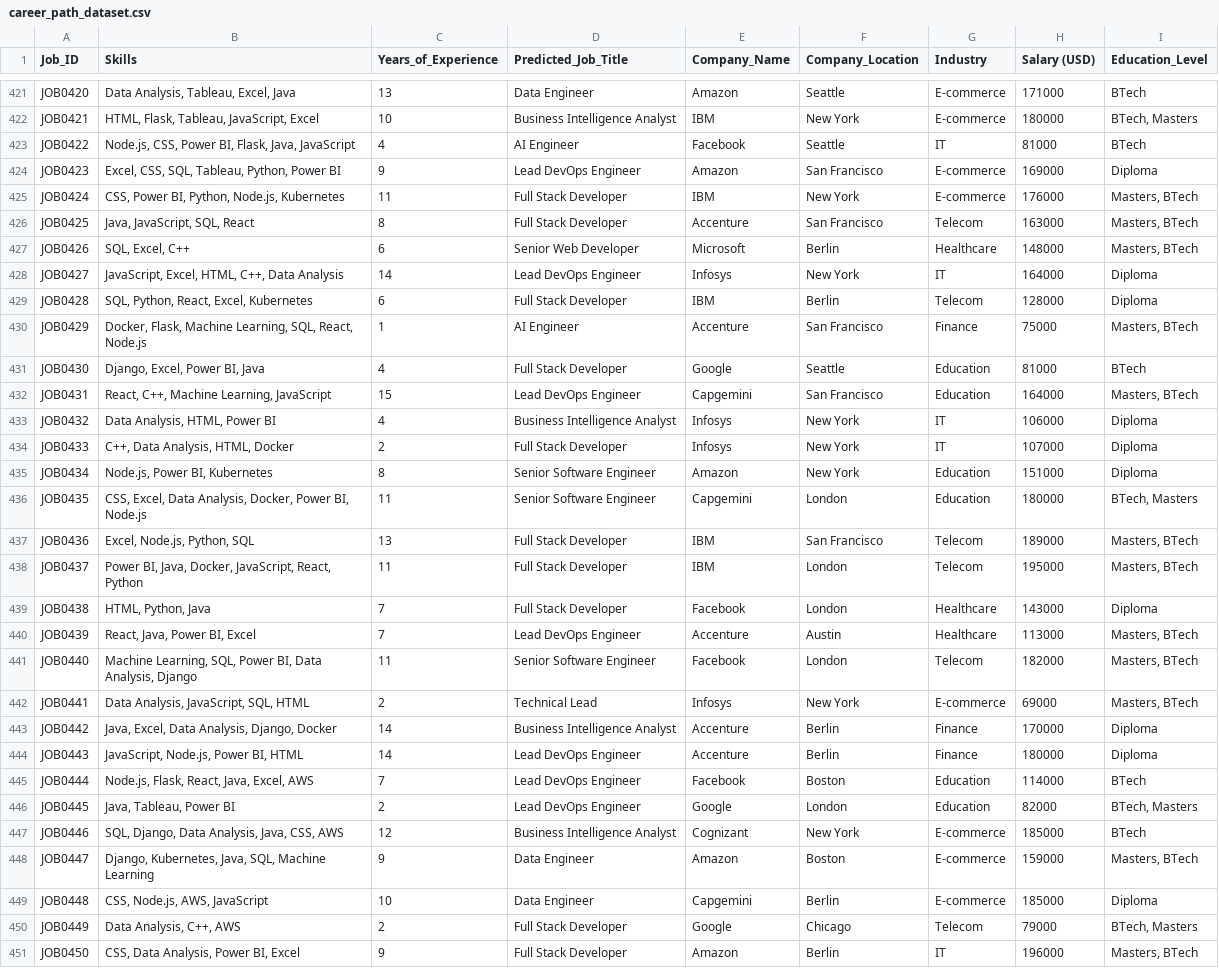
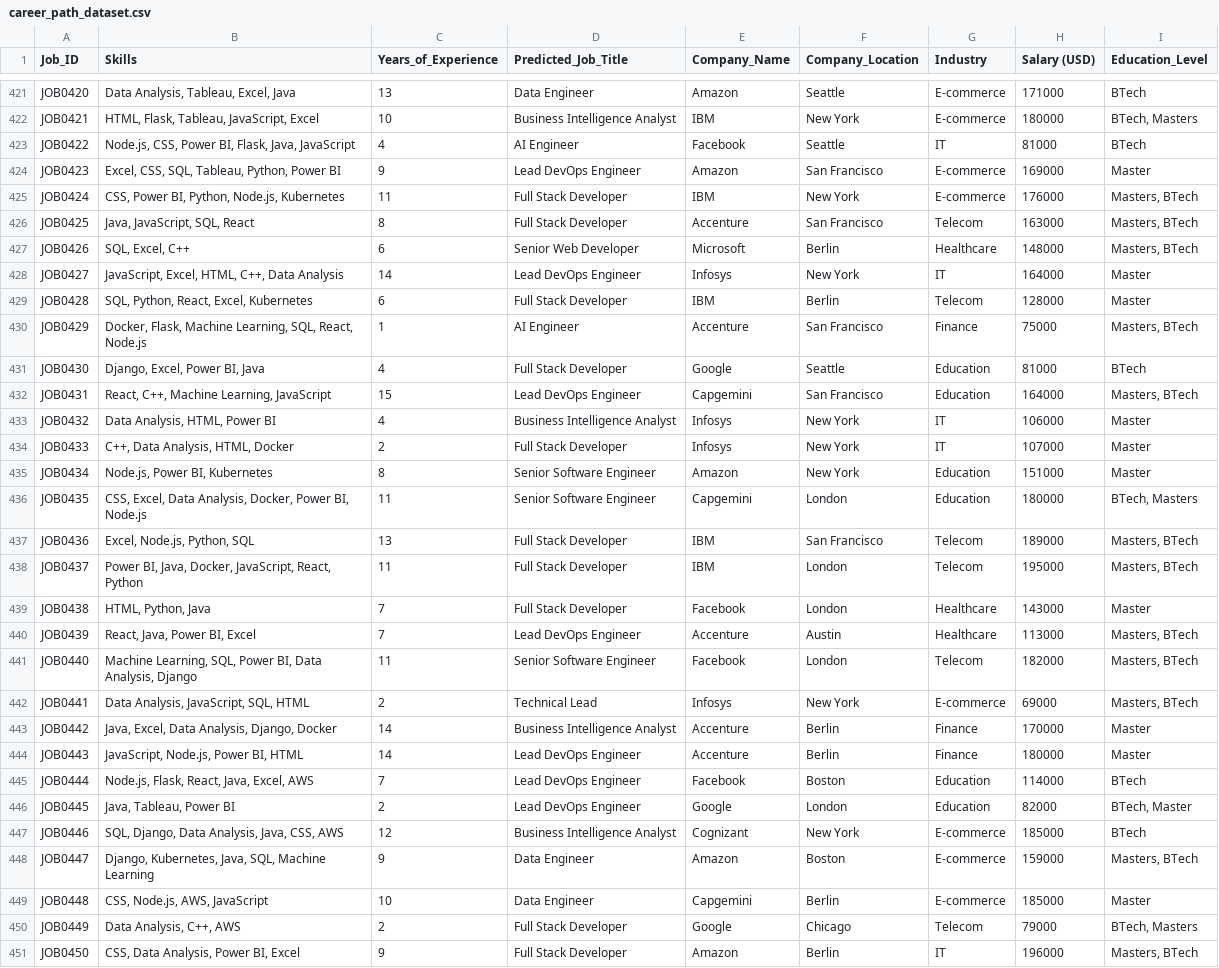
Before and after one commit to mohan-babu-doddapaneni/CareerPath, a CSV file: career_path_dataset.csv, drawn as a sheet; only a part is shown, gaps mark what is left out; the diff covers the shown part only.

Commit message:
Add files via upload

```diff
--- a/career_path_dataset.csv
+++ b/career_path_dataset.csv
@@ -423,3 +423,3 @@ JOB0421,"HTML, Flask, Tableau, JavaScript, Excel",10,Business Intelligence Analy
 JOB0422,"Node.js, CSS, Power BI, Flask, Java, JavaScript",4,AI Engineer,Facebook,Seattle,IT,81000,BTech
-JOB0423,"Excel, CSS, SQL, Tableau, Python, Power BI",9,Lead DevOps Engineer,Amazon,San Francisco,E-commerce,169000,Diploma
+JOB0423,"Excel, CSS, SQL, Tableau, Python, Power BI",9,Lead DevOps Engineer,Amazon,San Francisco,E-commerce,169000,Master
 JOB0424,"CSS, Power BI, Python, Node.js, Kubernetes",11,Full Stack Developer,IBM,New York,E-commerce,176000,"Masters, BTech"
@@ -427,4 +427,4 @@ JOB0425,"Java, JavaScript, SQL, React",8,Full Stack Developer,Accenture,San Fran
 JOB0426,"SQL, Excel, C++",6,Senior Web Developer,Microsoft,Berlin,Healthcare,148000,"Masters, BTech"
-JOB0427,"JavaScript, Excel, HTML, C++, Data Analysis",14,Lead DevOps Engineer,Infosys,New York,IT,164000,Diploma
-JOB0428,"SQL, Python, React, Excel, Kubernetes",6,Full Stack Developer,IBM,Berlin,Telecom,128000,Diploma
+JOB0427,"JavaScript, Excel, HTML, C++, Data Analysis",14,Lead DevOps Engineer,Infosys,New York,IT,164000,Master
+JOB0428,"SQL, Python, React, Excel, Kubernetes",6,Full Stack Developer,IBM,Berlin,Telecom,128000,Master
 JOB0429,"Docker, Flask, Machine Learning, SQL, React, Node.js",1,AI Engineer,Accenture,San Francisco,Finance,75000,"Masters, BTech"
@@ -432,5 +432,5 @@ JOB0430,"Django, Excel, Power BI, Java",4,Full Stack Developer,Google,Seattle,Ed
 JOB0431,"React, C++, Machine Learning, JavaScript",15,Lead DevOps Engineer,Capgemini,San Francisco,Education,164000,"Masters, BTech"
-JOB0432,"Data Analysis, HTML, Power BI",4,Business Intelligence Analyst,Infosys,New York,IT,106000,Diploma
-JOB0433,"C++, Data Analysis, HTML, Docker",2,Full Stack Developer,Infosys,New York,IT,107000,Diploma
-JOB0434,"Node.js, Power BI, Kubernetes",8,Senior Software Engineer,Amazon,New York,Education,151000,Diploma
+JOB0432,"Data Analysis, HTML, Power BI",4,Business Intelligence Analyst,Infosys,New York,IT,106000,Master
+JOB0433,"C++, Data Analysis, HTML, Docker",2,Full Stack Developer,Infosys,New York,IT,107000,Master
+JOB0434,"Node.js, Power BI, Kubernetes",8,Senior Software Engineer,Amazon,New York,Education,151000,Master
 JOB0435,"CSS, Excel, Data Analysis, Docker, Power BI, Node.js",11,Senior Software Engineer,Capgemini,London,Education,180000,"BTech, Masters"
@@ -438,3 +438,3 @@ JOB0436,"Excel, Node.js, Python, SQL",13,Full Stack Developer,IBM,San Francisco,
 JOB0437,"Power BI, Java, Docker, JavaScript, React, Python",11,Full Stack Developer,IBM,London,Telecom,195000,"Masters, BTech"
-JOB0438,"HTML, Python, Java",7,Full Stack Developer,Facebook,London,Healthcare,143000,Diploma
+JOB0438,"HTML, Python, Java",7,Full Stack Developer,Facebook,London,Healthcare,143000,Master
 JOB0439,"React, Java, Power BI, Excel",7,Lead DevOps Engineer,Accenture,Austin,Healthcare,113000,"Masters, BTech"
@@ -442,9 +442,9 @@ JOB0440,"Machine Learning, SQL, Power BI, Data Analysis, Django",11,Senior Softw
 JOB0441,"Data Analysis, JavaScript, SQL, HTML",2,Technical Lead,Infosys,New York,E-commerce,69000,"Masters, BTech"
-JOB0442,"Java, Excel, Data Analysis, Django, Docker",14,Business Intelligence Analyst,Accenture,Berlin,Finance,170000,Diploma
-JOB0443,"JavaScript, Node.js, Power BI, HTML",14,Lead DevOps Engineer,Accenture,Berlin,Finance,180000,Diploma
+JOB0442,"Java, Excel, Data Analysis, Django, Docker",14,Business Intelligence Analyst,Accenture,Berlin,Finance,170000,Master
+JOB0443,"JavaScript, Node.js, Power BI, HTML",14,Lead DevOps Engineer,Accenture,Berlin,Finance,180000,Master
 JOB0444,"Node.js, Flask, React, Java, Excel, AWS",7,Lead DevOps Engineer,Facebook,Boston,Education,114000,BTech
-JOB0445,"Java, Tableau, Power BI",2,Lead DevOps Engineer,Google,London,Education,82000,"BTech, Masters"
+JOB0445,"Java, Tableau, Power BI",2,Lead DevOps Engineer,Google,London,Education,82000,"BTech, Master"
 JOB0446,"SQL, Django, Data Analysis, Java, CSS, AWS",12,Business Intelligence Analyst,Cognizant,New York,E-commerce,185000,BTech
 JOB0447,"Django, Kubernetes, Java, SQL, Machine Learning",9,Data Engineer,Amazon,Boston,E-commerce,159000,"Masters, BTech"
-JOB0448,"CSS, Node.js, AWS, JavaScript",10,Data Engineer,Capgemini,Berlin,E-commerce,185000,Diploma
+JOB0448,"CSS, Node.js, AWS, JavaScript",10,Data Engineer,Capgemini,Berlin,E-commerce,185000,Master
 JOB0449,"Data Analysis, C++, AWS",2,Full Stack Developer,Google,Chicago,Telecom,79000,"BTech, Masters"
```
Also changed, not shown: 125 edited cells elsewhere in this file.
